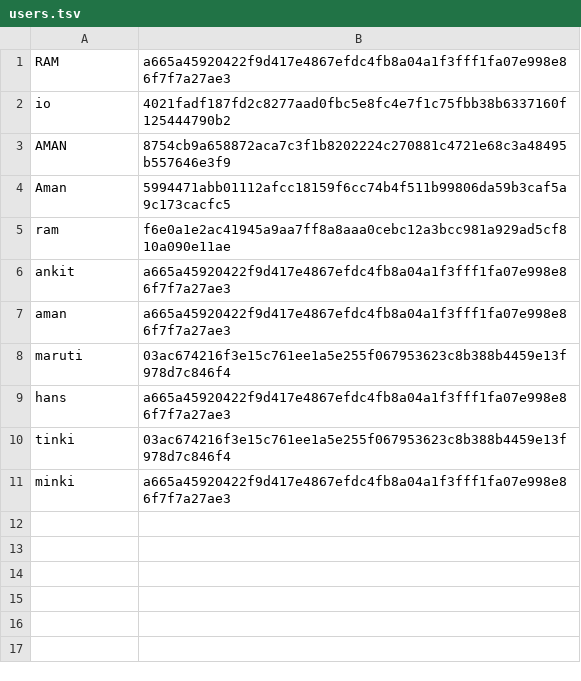
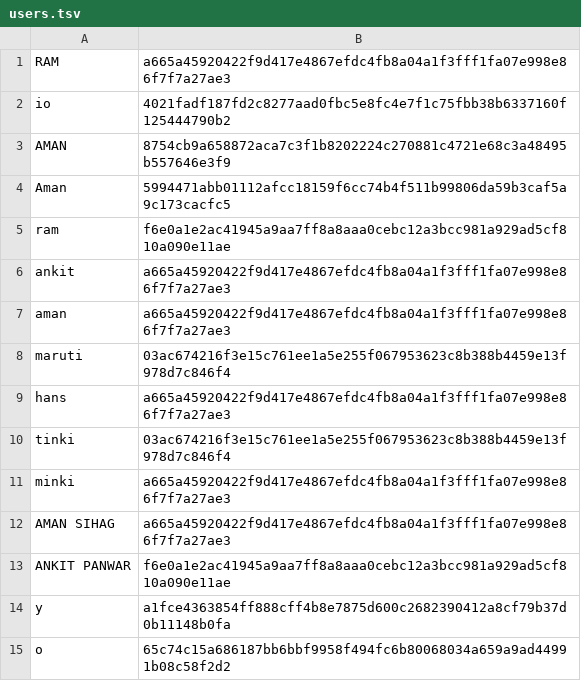
Before and after one commit to amansihag1100-code/mini-game-hub, a TSV file: users.tsv, drawn as a sheet; the diff names each change by its address in the sheet, - before the commit and + after, or states it on an @@ line.

```diff
--- a/users.tsv
+++ b/users.tsv
+row 12: AMAN SIHAG | a665a45920422f9d417e4867efdc4fb8a04a1f3fff1fa07e998e86f7f7a27ae3
+row 13: ANKIT PANWAR | f6e0a1e2ac41945a9aa7ff8a8aaa0cebc12a3bcc981a929ad5cf810a090e11ae
+row 14: y | a1fce4363854ff888cff4b8e7875d600c2682390412a8cf79b37d0b11148b0fa
+row 15: o | 65c74c15a686187bb6bbf9958f494fc6b80068034a659a9ad44991b08c58f2d2
```
Also changed, not shown: 8 other files.
